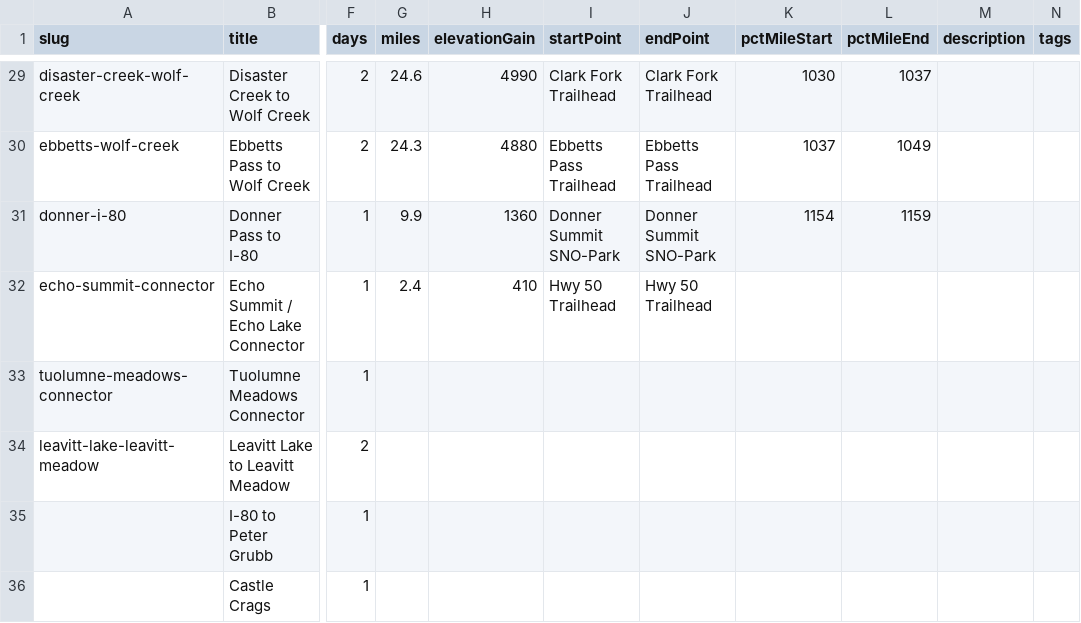
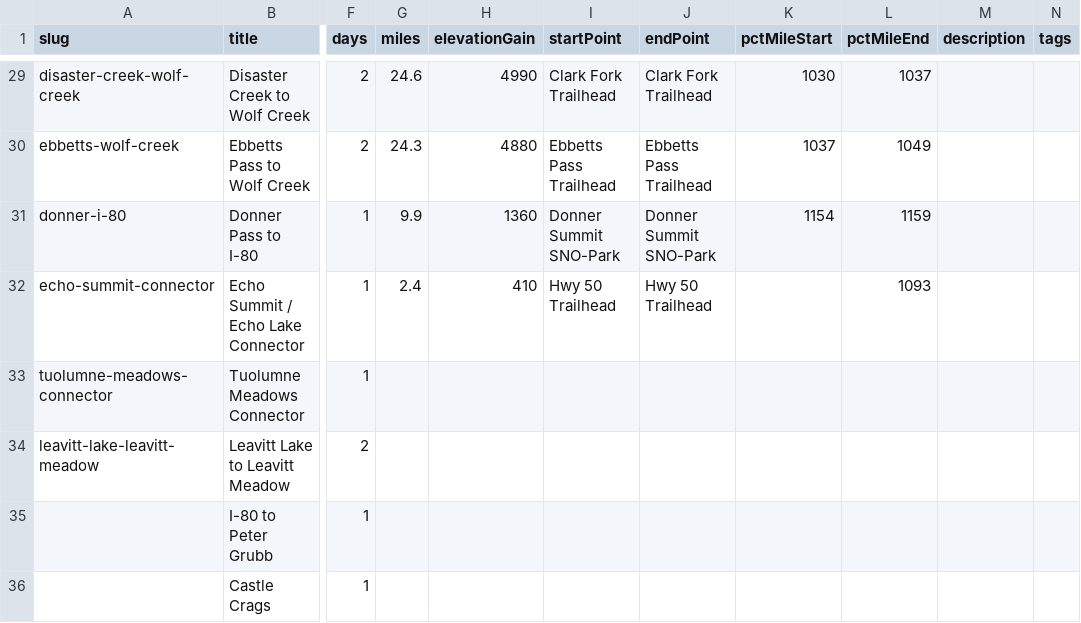
Before and after one commit to johnluckenbach-sys/pct-sierra, a CSV file: src/data/trips.csv, drawn as a sheet; only a part is shown, gaps mark what is left out; the diff names each change by its address in the sheet, - before the commit and + after, or states it on an @@ line.

Commit message:
Auto-sync trips data from Google Sheet

```diff
--- a/src/data/trips.csv
+++ b/src/data/trips.csv
-L32 (pctMileEnd): (empty)
+L32 (pctMileEnd): 1093
```
